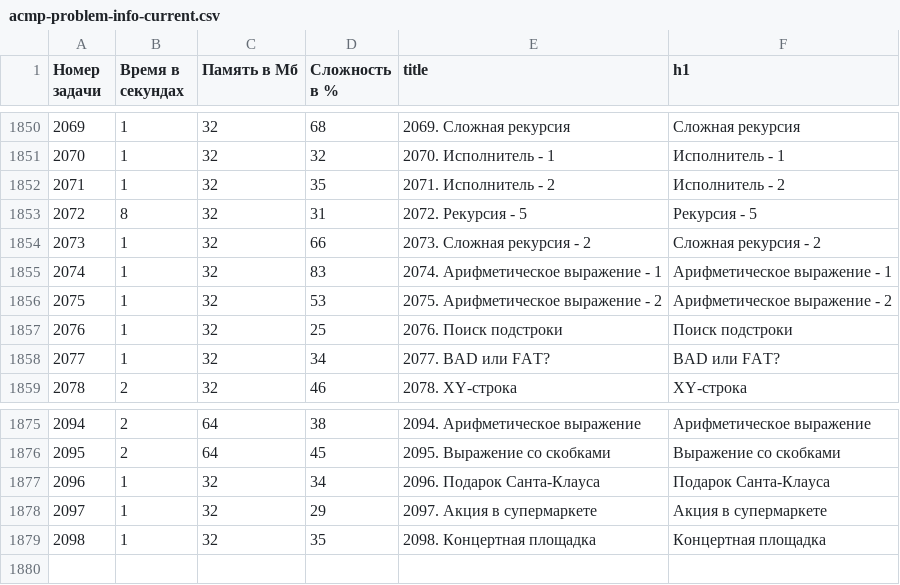
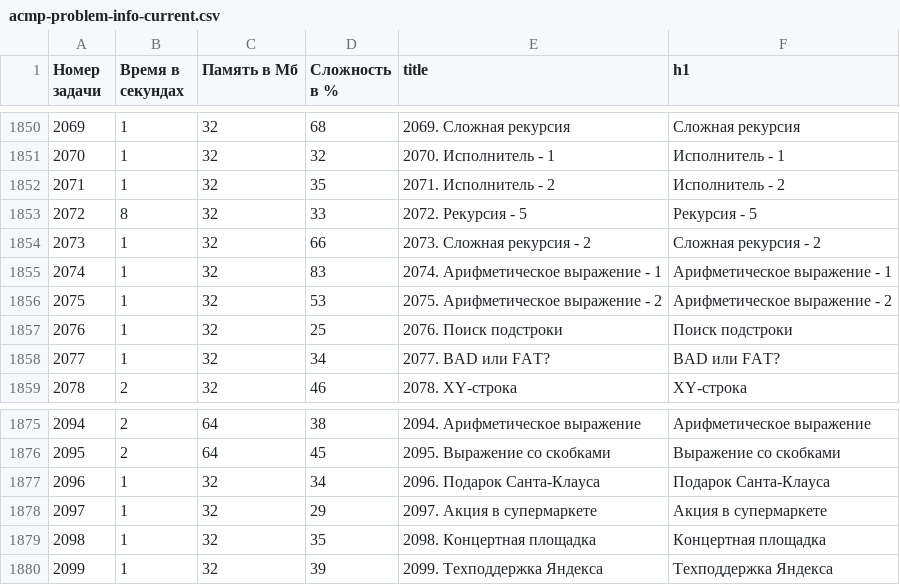
Before and after one commit to BorisMenshikov/acmp-problem-complexity-data, a CSV file: acmp-problem-info-current.csv, drawn as a sheet; only a part is shown, gaps mark what is left out.

```diff
--- a/acmp-problem-info-current.csv
+++ b/acmp-problem-info-current.csv
@@ -1852,3 +1852,3 @@
 2071,1,32,35,2071. Исполнитель - 2,Исполнитель - 2
-2072,8,32,31,2072. Рекурсия - 5,Рекурсия - 5
+2072,8,32,33,2072. Рекурсия - 5,Рекурсия - 5
 2073,1,32,66,2073. Сложная рекурсия - 2,Сложная рекурсия - 2
@@ -1879 +1879,2 @@
 2098,1,32,35,2098. Концертная площадка,Концертная площадка
+2099,1,32,39,2099. Техподдержка Яндекса,Техподдержка Яндекса
```
Also changed, not shown: acmp-problem-complexity-current.csv, 1 other file.
